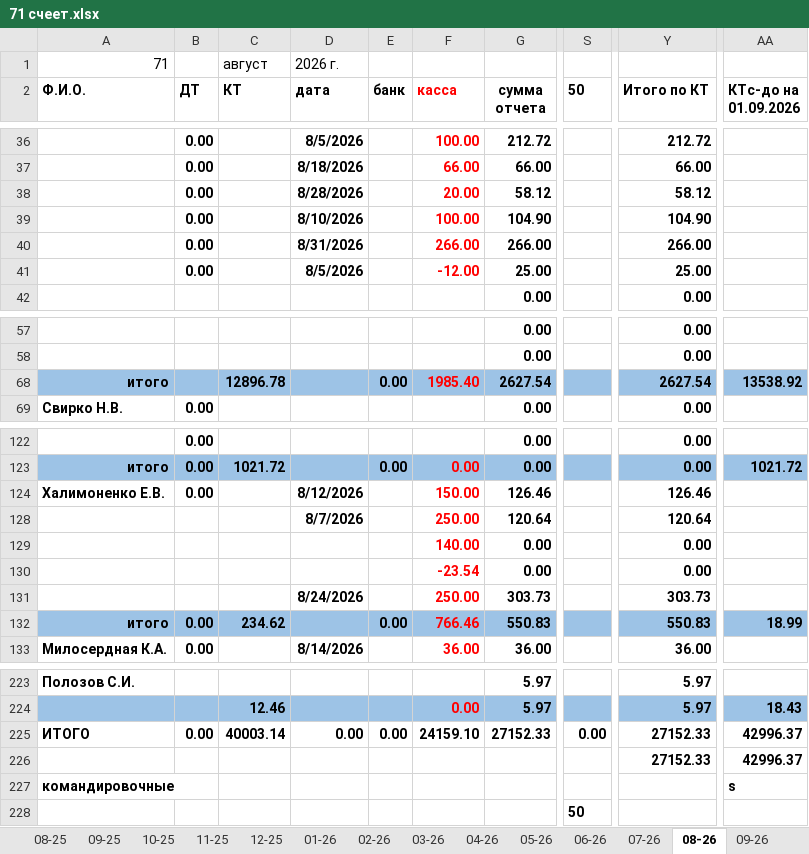
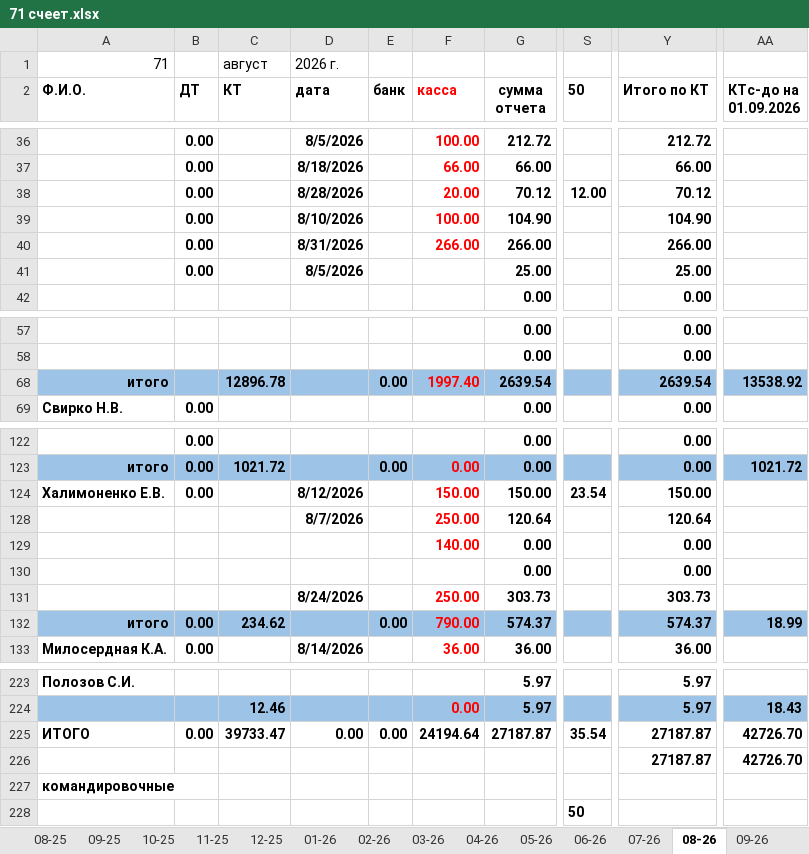
Before and after one commit to NearVich/zhivot, an Excel workbook: 71 счеет.xlsx, sheet 08-26, drawn as a sheet; only a part is shown, gaps mark what is left out; values as stored, in another font and other column widths than the file's, no borders; removed rows and columns are numbered as before the commit, all else as after; rows hold the shown columns only; the diff covers the shown part only; the diff names each change by its address in the sheet, - before the commit and + after, or states it on an @@ line.

```diff
--- a/71 счеет.xlsx (sheet 08-26)
+++ b/71 счеет.xlsx (sheet 08-26)
-G38 (сумма отчета): 58.12
+G38 (сумма отчета): 70.12
-S38 (50): (empty)
+S38 (50): 12.00
-Y38 (Итого по КТ): 58.12
+Y38 (Итого по КТ): 70.12
-F41 (касса): -12.00
+F41 (касса): (empty)
-F68 (касса): 1985.40
+F68 (касса): 1997.40
-G68 (сумма отчета): 2627.54
+G68 (сумма отчета): 2639.54
-Y68 (Итого по КТ): 2627.54
+Y68 (Итого по КТ): 2639.54
-G124 (сумма отчета): 126.46
+G124 (сумма отчета): 150.00
-S124 (50): (empty)
+S124 (50): 23.54
-Y124 (Итого по КТ): 126.46
+Y124 (Итого по КТ): 150.00
-F130 (касса): -23.54
+F130 (касса): (empty)
-F132 (касса): 766.46
+F132 (касса): 790.00
-G132 (сумма отчета): 550.83
+G132 (сумма отчета): 574.37
-Y132 (Итого по КТ): 550.83
+Y132 (Итого по КТ): 574.37
-C225 (КТ): 40003.14
+C225 (КТ): 39733.47
-F225 (касса): 24159.10
+F225 (касса): 24194.64
-G225 (сумма отчета): 27152.33
+G225 (сумма отчета): 27187.87
-S225 (50): 0.00
+S225 (50): 35.54
-Y225 (Итого по КТ): 27152.33
+Y225 (Итого по КТ): 27187.87
-AA225 (КТс-до на 01.09.2026): 42996.37
+AA225 (КТс-до на 01.09.2026): 42726.70
-row 226:  |  |  |  |  |  |  |  | 27152.33 | 42996.37
+row 226:  |  |  |  |  |  |  |  | 27187.87 | 42726.70
-AA227 (КТс-до на 01.09.2026): s
+AA227 (КТс-до на 01.09.2026): (empty)
```
Also changed, not shown: 2 edited cells elsewhere in this sheet, sheet 09-26, .self/Учет_трат_обновленный.xlsx, 1 other file.
